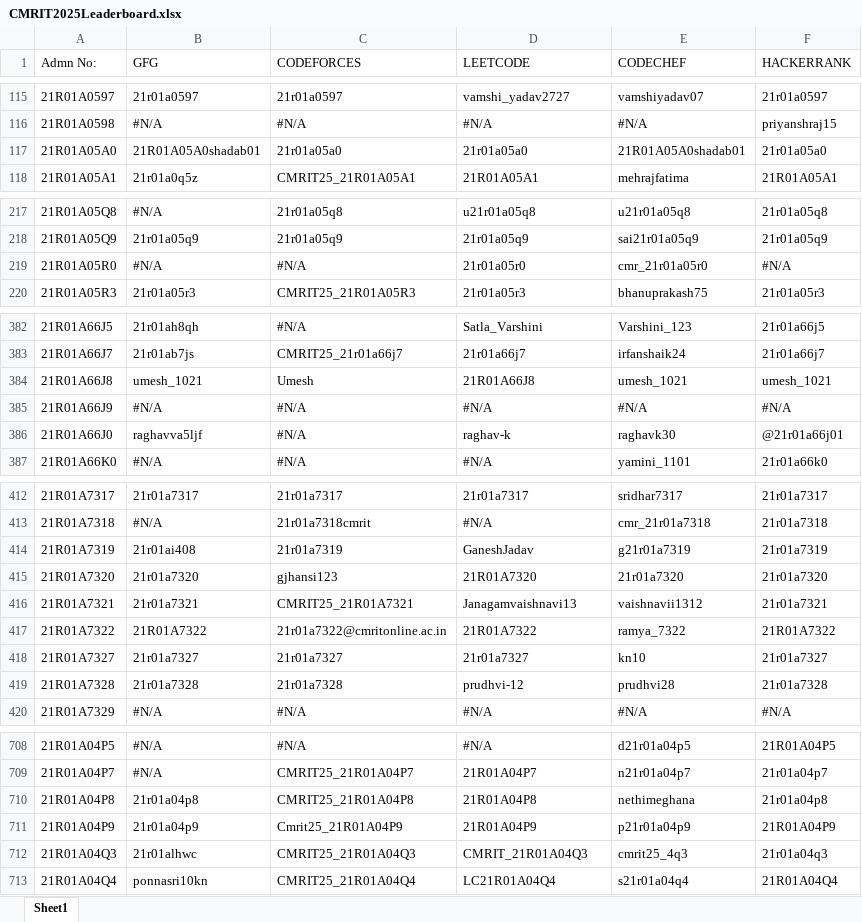
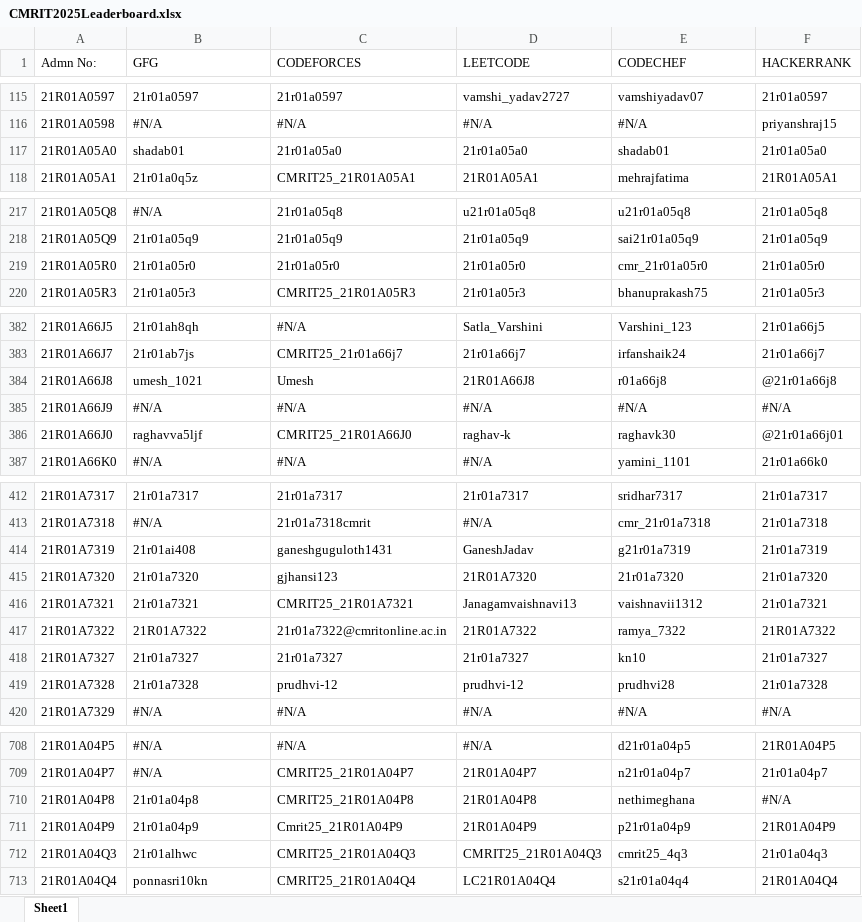
Before and after one commit to gabyah92/CMRIT2025Leaderboard, an Excel workbook: lib/CMRIT2025Leaderboard.xlsx, sheet Sheet1, drawn as a sheet; only a part is shown, gaps mark what is left out; values as stored, in another font and other column widths than the file's, no borders; the diff covers the shown part only; the diff names each change by its address in the sheet, - before the commit and + after, or states it on an @@ line.

```diff
--- a/lib/CMRIT2025Leaderboard.xlsx (sheet Sheet1)
+++ b/lib/CMRIT2025Leaderboard.xlsx (sheet Sheet1)
-B117 (GFG): 21R01A05A0shadab01
+B117 (GFG): shadab01
-E117 (CODECHEF): 21R01A05A0shadab01
+E117 (CODECHEF): shadab01
-B219 (GFG): #N/A
+B219 (GFG): 21r01a05r0
-C219 (CODEFORCES): #N/A
+C219 (CODEFORCES): 21r01a05r0
-F219 (HACKERRANK): #N/A
+F219 (HACKERRANK): 21r01a05r0
-E384 (CODECHEF): umesh_1021
+E384 (CODECHEF): r01a66j8
-F384 (HACKERRANK): umesh_1021
+F384 (HACKERRANK): @21r01a66j8
-C386 (CODEFORCES): #N/A
+C386 (CODEFORCES): CMRIT25_21R01A66J0
-C414 (CODEFORCES): 21r01a7319
+C414 (CODEFORCES): ganeshguguloth1431
-C419 (CODEFORCES): 21r01a7328
+C419 (CODEFORCES): prudhvi-12
-F710 (HACKERRANK): 21r01a04p8
+F710 (HACKERRANK): #N/A
-D712 (LEETCODE): CMRIT_21R01A04Q3
+D712 (LEETCODE): CMRIT25_21R01A04Q3
```
Also changed, not shown: 35 edited cells elsewhere in this sheet.
